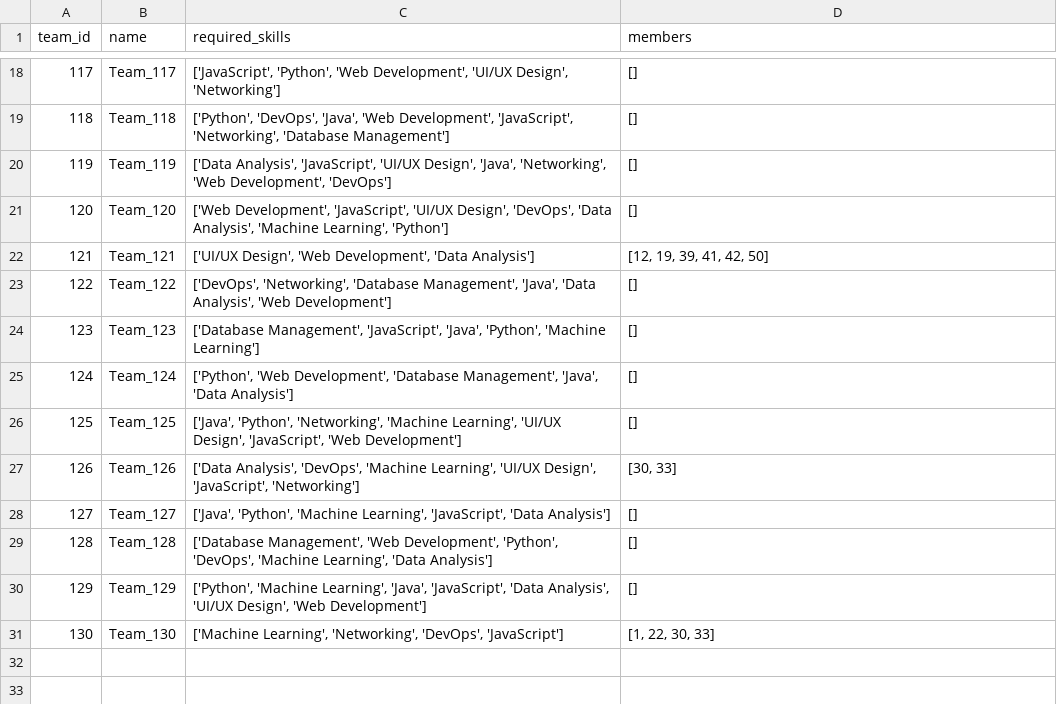
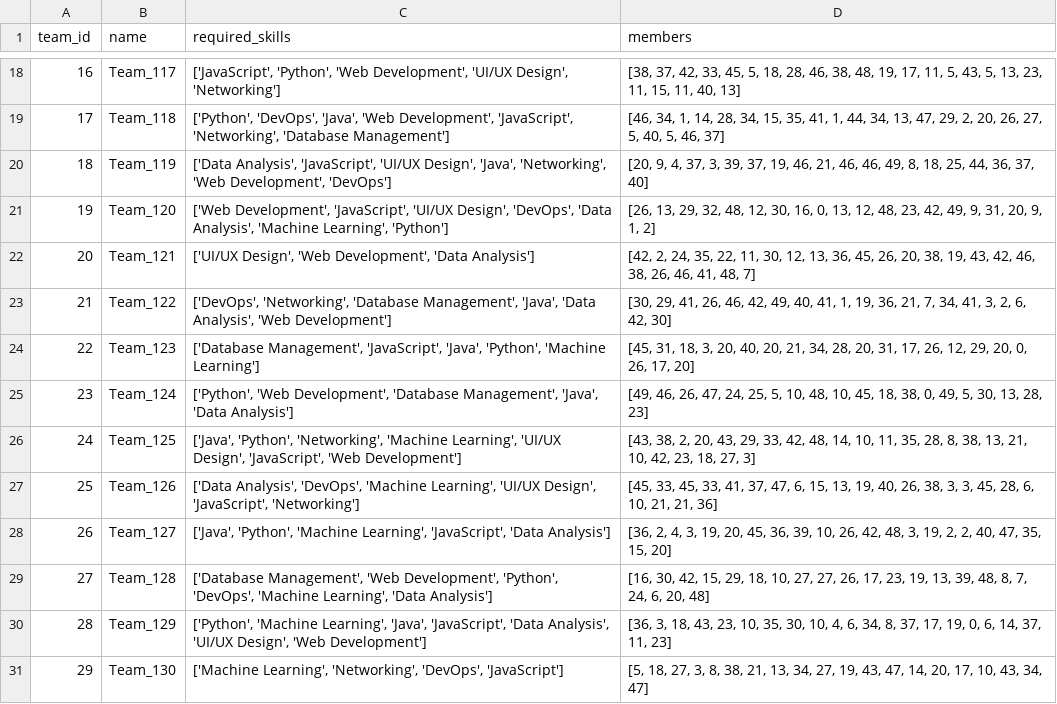
Before and after one commit to soroush-ziaeinejad/GNNOpenTF, a CSV file: data/Teams.csv, drawn as a sheet; only a part is shown, gaps mark what is left out; the diff covers the shown part only.

```diff
--- a/data/Teams.csv
+++ b/data/Teams.csv
@@ -18,14 +18,14 @@ team_id,name,required_skills,members
-117,Team_117,"['JavaScript', 'Python', 'Web Development', 'UI/UX Design', 'Networking']",[]
-118,Team_118,"['Python', 'DevOps', 'Java', 'Web Development', 'JavaScript', 'Networking', 'Database Management']",[]
-119,Team_119,"['Data Analysis', 'JavaScript', 'UI/UX Design', 'Java', 'Networking', 'Web Development', 'DevOps']",[]
-120,Team_120,"['Web Development', 'JavaScript', 'UI/UX Design', 'DevOps', 'Data Analysis', 'Machine Learning', 'Python']",[]
-121,Team_121,"['UI/UX Design', 'Web Development', 'Data Analysis']","[12, 19, 39, 41, 42, 50]"
-122,Team_122,"['DevOps', 'Networking', 'Database Management', 'Java', 'Data Analysis', 'Web Development']",[]
-123,Team_123,"['Database Management', 'JavaScript', 'Java', 'Python', 'Machine Learning']",[]
-124,Team_124,"['Python', 'Web Development', 'Database Management', 'Java', 'Data Analysis']",[]
-125,Team_125,"['Java', 'Python', 'Networking', 'Machine Learning', 'UI/UX Design', 'JavaScript', 'Web Development']",[]
-126,Team_126,"['Data Analysis', 'DevOps', 'Machine Learning', 'UI/UX Design', 'JavaScript', 'Networking']","[30, 33]"
-127,Team_127,"['Java', 'Python', 'Machine Learning', 'JavaScript', 'Data Analysis']",[]
-128,Team_128,"['Database Management', 'Web Development', 'Python', 'DevOps', 'Machine Learning', 'Data Analysis']",[]
-129,Team_129,"['Python', 'Machine Learning', 'Java', 'JavaScript', 'Data Analysis', 'UI/UX Design', 'Web Development']",[]
-130,Team_130,"['Machine Learning', 'Networking', 'DevOps', 'JavaScript']","[1, 22, 30, 33]"
+16,Team_117,"['JavaScript', 'Python', 'Web Development', 'UI/UX Design', 'Networking']","[38, 37, 42, 33, 45, 5, 18, 28, 46, 38, 48, 19, 17, 11, 5, 43, 5, 13, 23, 11, 15, 11, 40, 13]"
+17,Team_118,"['Python', 'DevOps', 'Java', 'Web Development', 'JavaScript', 'Networking', 'Database Management']","[46, 34, 1, 14, 28, 34, 15, 35, 41, 1, 44, 34, 13, 47, 29, 2, 20, 26, 27, 5, 40, 5, 46, 37]"
+18,Team_119,"['Data Analysis', 'JavaScript', 'UI/UX Design', 'Java', 'Networking', 'Web Development', 'DevOps']","[20, 9, 4, 37, 3, 39, 37, 19, 46, 21, 46, 46, 49, 8, 18, 25, 44, 36, 37, 40]"
+19,Team_120,"['Web Development', 'JavaScript', 'UI/UX Design', 'DevOps', 'Data Analysis', 'Machine Learning', 'Python']","[26, 13, 29, 32, 48, 12, 30, 16, 0, 13, 12, 48, 23, 42, 49, 9, 31, 20, 9, 1, 2]"
+20,Team_121,"['UI/UX Design', 'Web Development', 'Data Analysis']","[42, 2, 24, 35, 22, 11, 30, 12, 13, 36, 45, 26, 20, 38, 19, 43, 42, 46, 38, 26, 46, 41, 48, 7]"
+21,Team_122,"['DevOps', 'Networking', 'Database Management', 'Java', 'Data Analysis', 'Web Development']","[30, 29, 41, 26, 46, 42, 49, 40, 41, 1, 19, 36, 21, 7, 34, 41, 3, 2, 6, 42, 30]"
+22,Team_123,"['Database Management', 'JavaScript', 'Java', 'Python', 'Machine Learning']","[45, 31, 18, 3, 20, 40, 20, 21, 34, 28, 20, 31, 17, 26, 12, 29, 20, 0, 26, 17, 20]"
+23,Team_124,"['Python', 'Web Development', 'Database Management', 'Java', 'Data Analysis']","[49, 46, 26, 47, 24, 25, 5, 10, 48, 10, 45, 18, 38, 0, 49, 5, 30, 13, 28, 23]"
+24,Team_125,"['Java', 'Python', 'Networking', 'Machine Learning', 'UI/UX Design', 'JavaScript', 'Web Development']","[43, 38, 2, 20, 43, 29, 33, 42, 48, 14, 10, 11, 35, 28, 8, 38, 13, 21, 10, 42, 23, 18, 27, 3]"
+25,Team_126,"['Data Analysis', 'DevOps', 'Machine Learning', 'UI/UX Design', 'JavaScript', 'Networking']","[45, 33, 45, 33, 41, 37, 47, 6, 15, 13, 19, 40, 26, 38, 3, 3, 45, 28, 6, 10, 21, 21, 36]"
+26,Team_127,"['Java', 'Python', 'Machine Learning', 'JavaScript', 'Data Analysis']","[36, 2, 4, 3, 19, 20, 45, 36, 39, 10, 26, 42, 48, 3, 19, 2, 2, 40, 47, 35, 15, 20]"
+27,Team_128,"['Database Management', 'Web Development', 'Python', 'DevOps', 'Machine Learning', 'Data Analysis']","[16, 30, 42, 15, 29, 18, 10, 27, 27, 26, 17, 23, 19, 13, 39, 48, 8, 7, 24, 6, 20, 48]"
+28,Team_129,"['Python', 'Machine Learning', 'Java', 'JavaScript', 'Data Analysis', 'UI/UX Design', 'Web Development']","[36, 3, 18, 43, 23, 10, 35, 30, 10, 4, 6, 34, 8, 37, 17, 19, 0, 6, 14, 37, 11, 23]"
+29,Team_130,"['Machine Learning', 'Networking', 'DevOps', 'JavaScript']","[5, 18, 27, 3, 8, 38, 21, 13, 34, 27, 19, 43, 47, 14, 20, 17, 10, 43, 34, 47]"
```
Also changed, not shown: 32 edited cells elsewhere in this file, data/Users.csv.
